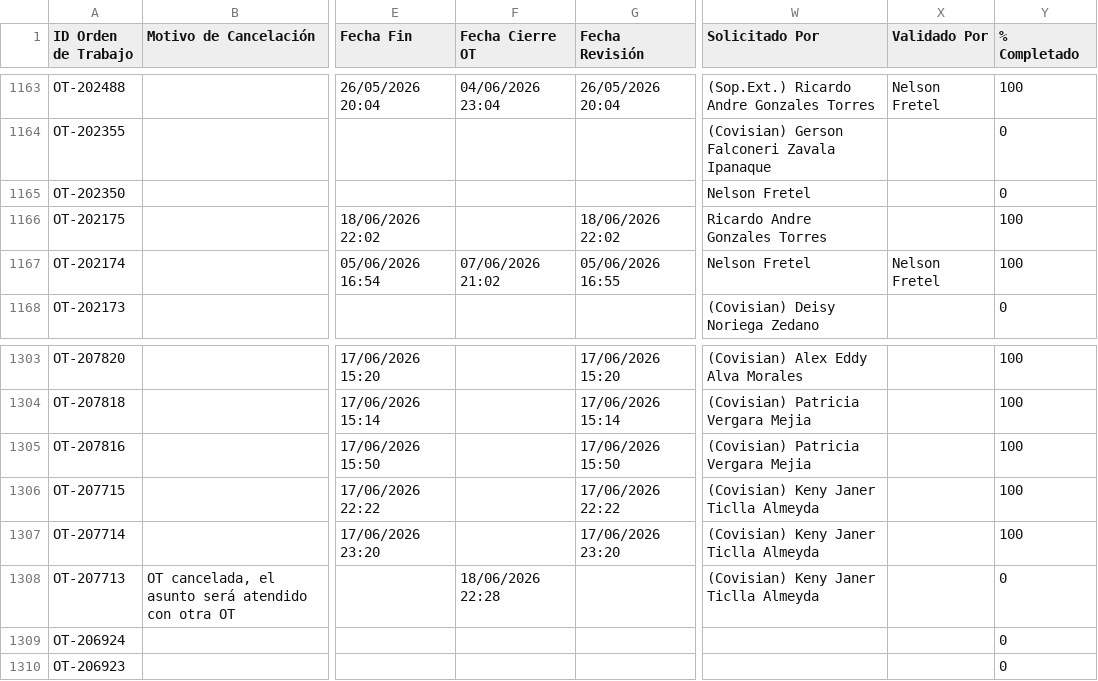
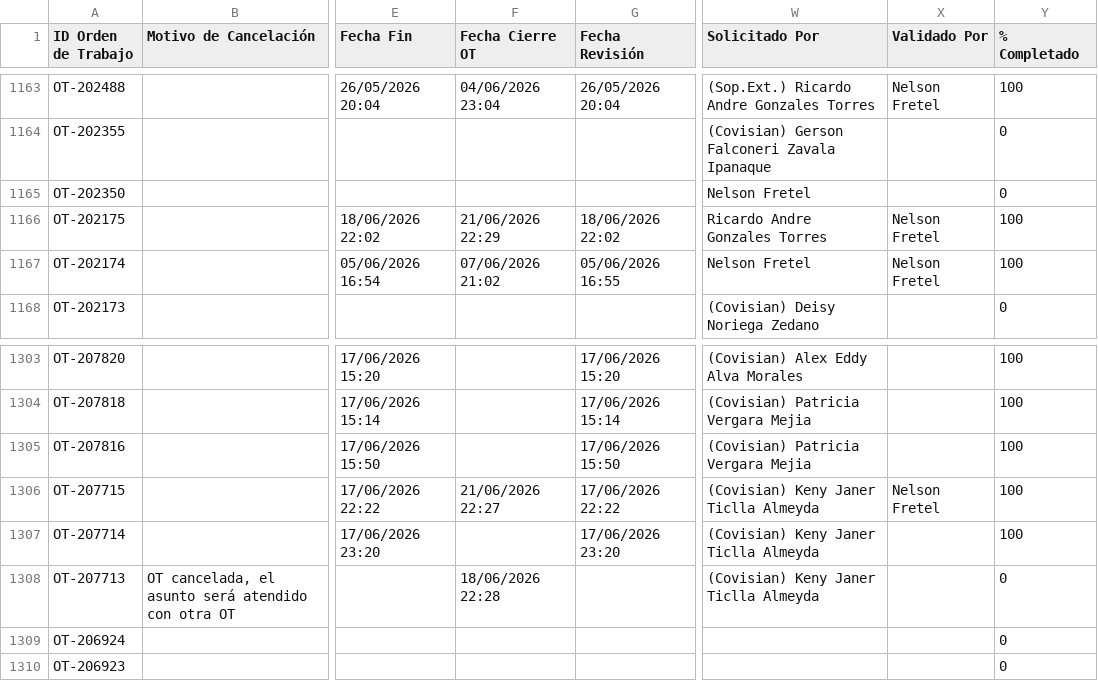
Before and after one commit to Andres-St1/fracttal-ots, a CSV file: OTs_Fracttal.csv, drawn as a sheet; only a part is shown, gaps mark what is left out; the diff names each change by its address in the sheet, - before the commit and + after, or states it on an @@ line.

```diff
--- a/OTs_Fracttal.csv
+++ b/OTs_Fracttal.csv
-F1166 (Fecha Cierre OT): (empty)
+F1166 (Fecha Cierre OT): 21/06/2026 22:29
-X1166 (Validado Por): (empty)
+X1166 (Validado Por): Nelson Fretel
-F1306 (Fecha Cierre OT): (empty)
+F1306 (Fecha Cierre OT): 21/06/2026 22:27
-X1306 (Validado Por): (empty)
+X1306 (Validado Por): Nelson Fretel
```
